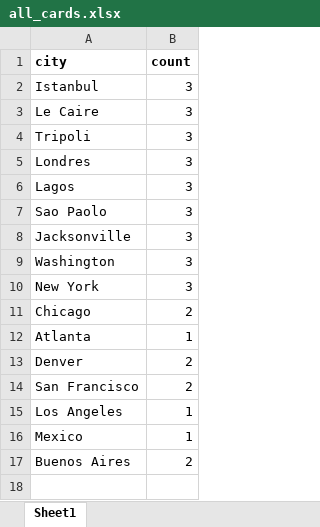
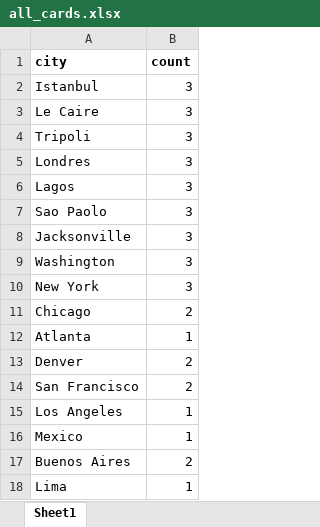
Before and after one commit to pierrecattin/pandemic-legacy, an Excel workbook: data/all_cards.xlsx, sheet Sheet1, drawn as a sheet; values as stored, in another font and other column widths than the file's, no borders; the diff names each change by its address in the sheet, - before the commit and + after, or states it on an @@ line.

Commit message:
Update cities

```diff
--- a/data/all_cards.xlsx (sheet Sheet1)
+++ b/data/all_cards.xlsx (sheet Sheet1)
+row 18: Lima | 1
```
